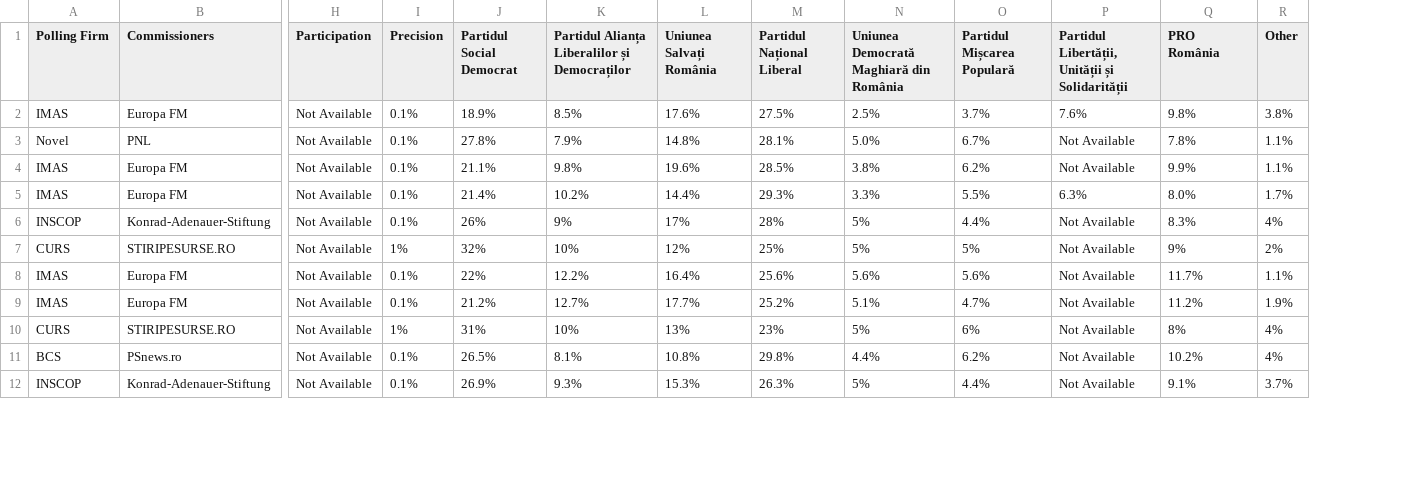
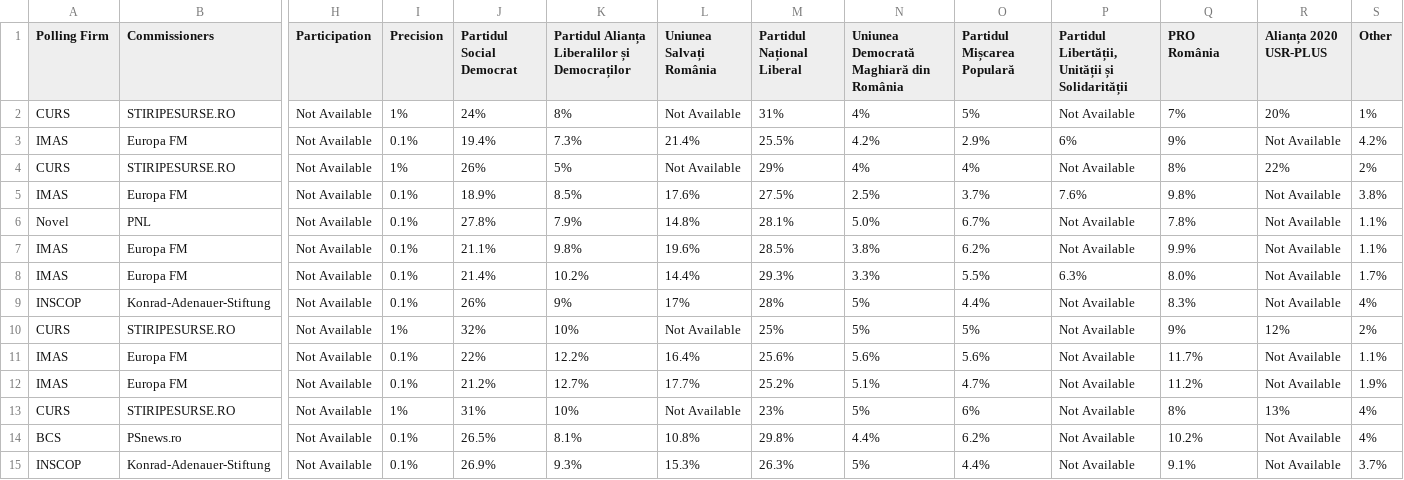
Before and after one commit to filipvanlaenen/eopaod, a CSV file: docs/ro.csv, drawn as a sheet; only a part is shown, gaps mark what is left out; addresses are those after the commit; rows hold the shown columns only; the diff names each change by its address in the sheet, - before the commit and + after, or states it on an @@ line.

```diff
--- a/docs/ro.csv
+++ b/docs/ro.csv
+column R (Alianța 2020 USR-PLUS), rows 5-15: Not Available | Not Available | Not Available | Not Available | Not Available | 12% | Not Available | Not Available | 13% | Not Available | Not Available
+row 2: CURS | STIRIPESURSE.RO | Not Available | 1% | 24% | 8% | Not Available | 31% | 4% | 5% | Not Available | 7% | 20% | 1%
+row 3: IMAS | Europa FM | Not Available | 0.1% | 19.4% | 7.3% | 21.4% | 25.5% | 4.2% | 2.9% | 6% | 9% | Not Available | 4.2%
+row 4: CURS | STIRIPESURSE.RO | Not Available | 1% | 26% | 5% | Not Available | 29% | 4% | 4% | Not Available | 8% | 22% | 2%
-L10 (Uniunea Salvați România): 12%
+L10 (Uniunea Salvați România): Not Available
-L13 (Uniunea Salvați România): 13%
+L13 (Uniunea Salvați România): Not Available
```
Also changed, not shown: docs/it-N.csv, docs/it.csv, 4 other files.
